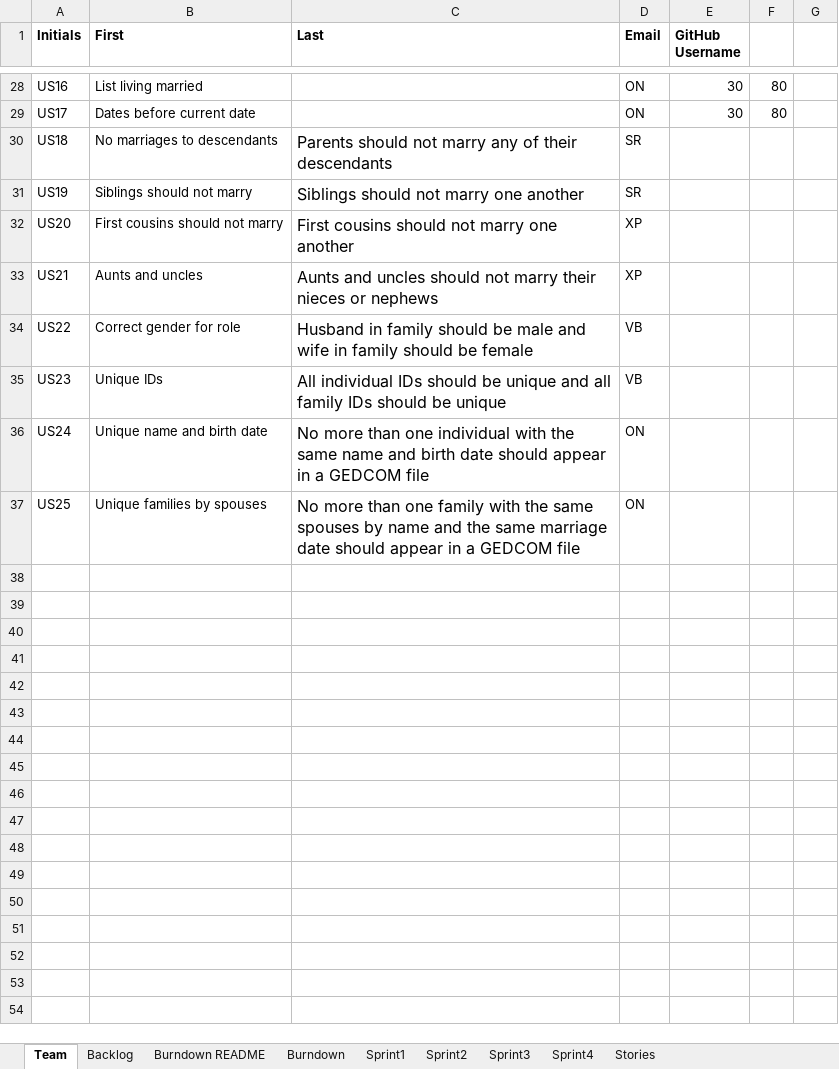
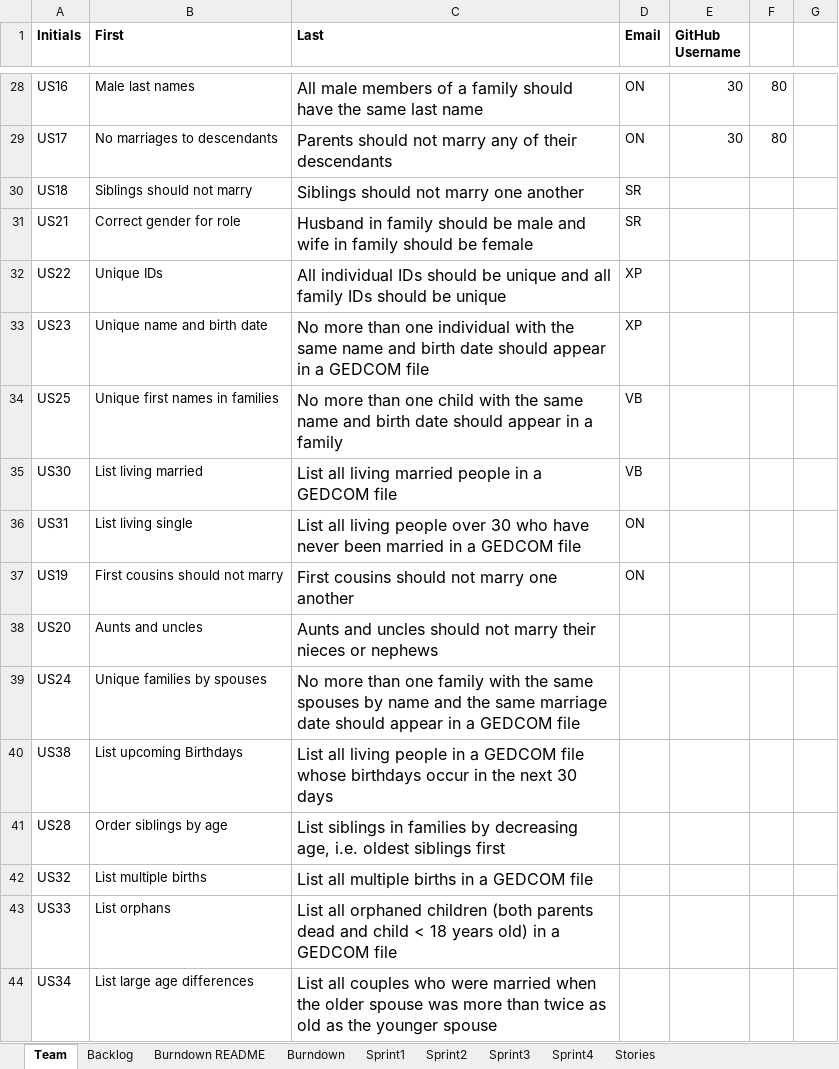
Before and after one commit to sanz94/SSW-555, an Excel workbook: TeamVOXSReport.xlsx, sheet Team, drawn as a sheet; only a part is shown, gaps mark what is left out; values as stored, in another font and other column widths than the file's, no borders; removed rows and columns are numbered as before the commit, all else as after; the diff covers the shown part only; the diff names each change by its address in the sheet, - before the commit and + after, or states it on an @@ line.

```diff
--- a/TeamVOXSReport.xlsx (sheet Team)
+++ b/TeamVOXSReport.xlsx (sheet Team)
-B28 (First): List living married
+B28 (First): Male last names
-C28 (Last): (empty)
+C28 (Last): All male members of a family should have the same last name
-B29 (First): Dates before current date
+B29 (First): No marriages to descendants
-C29 (Last): (empty)
+C29 (Last): Parents should not marry any of their descendants
-B30 (First): No marriages to descendants
+B30 (First): Siblings should not marry
-C30 (Last): Parents should not marry any of their descendants
+C30 (Last): Siblings should not marry one another
-row 31: US19 | Siblings should not marry | Siblings should not marry one another | SR
-row 32: US20 | First cousins should not marry | First cousins should not marry one another | XP
-B31 (First): Aunts and uncles
+B31 (First): Correct gender for role
-C31 (Last): Aunts and uncles should not marry their nieces or nephews
+C31 (Last): Husband in family should be male and wife in family should be female
-D31 (Email): XP
+D31 (Email): SR
-B32 (First): Correct gender for role
+B32 (First): Unique IDs
-C32 (Last): Husband in family should be male and wife in family should be female
+C32 (Last): All individual IDs should be unique and all family IDs should be unique
-D32:D33 (Email): VB
+D32:D33 (Email): XP
-B33 (First): Unique IDs
+B33 (First): Unique name and birth date
-C33 (Last): All individual IDs should be unique and all family IDs should be unique
+C33 (Last): No more than one individual with the same name and birth date should appear in a GEDCOM file
-row 36: US24 | Unique name and birth date | No more than one individual with the same name and birth date should appear in a GEDCOM file | ON
-B34 (First): Unique families by spouses
+B34 (First): Unique first names in families
-C34 (Last): …than one family with the same spouses by name and the same marriage date should appear in a GEDCOM file
+C34 (Last): …than one child with the same name and birth date should appear in a family
-D34 (Email): ON
+D34 (Email): VB
+row 35: US30 | List living married | List all living married people in a GEDCOM file | VB
+row 36: US31 | List living single | List all living people over 30 who have never been married in a GEDCOM file | ON
+row 37: US19 | First cousins should not marry | First cousins should not marry one another | ON
+row 38: US20 | Aunts and uncles | Aunts and uncles should not marry their nieces or nephews
+row 39: US24 | Unique families by spouses | No more than one family with the same spouses by name and the same marriage date should appear in a GEDCOM file
+row 40: US38 | List upcoming Birthdays | List all living people in a GEDCOM file whose birthdays occur in the next 30 days
+row 41: US28 | Order siblings by age | List siblings in families by decreasing age, i.e. oldest siblings first
+row 42: US32 | List multiple births | List all multiple births in a GEDCOM file
+row 43: US33 | List orphans | List all orphaned children (both parents dead and child < 18 years old) in a GEDCOM file
+row 44: US34 | List large age differences | List all couples who were married when the older spouse was more than twice as old as the younger spouse
```
Also changed, not shown: 30 edited cells and cell formats elsewhere in this sheet, sheet Backlog, sheet Burndown, sheet Sprint4, charts or pictures, 2 other files.
